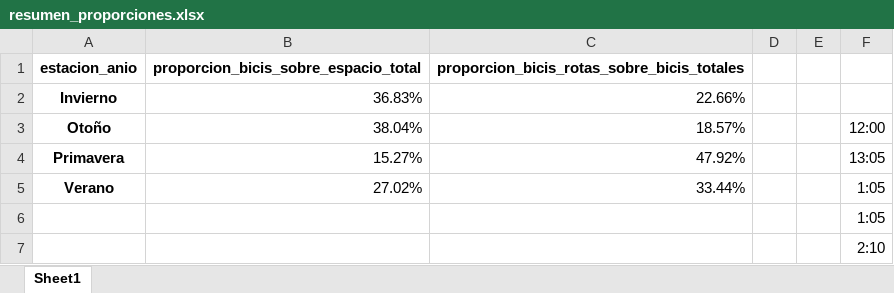
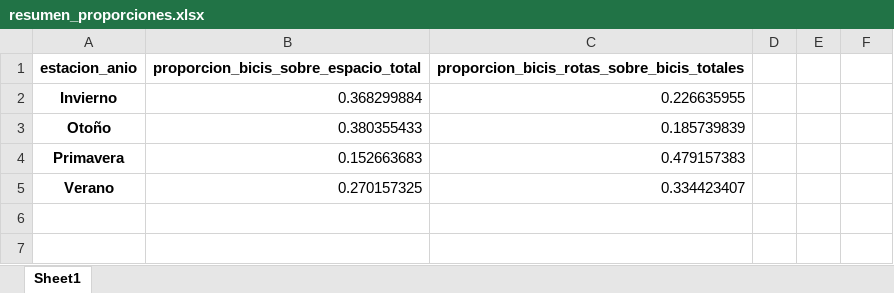
Before and after one commit to leonelifernandez12/labo_datos, an Excel workbook: resumen_proporciones.xlsx, sheet Sheet1, drawn as a sheet; values as stored, in another font and other column widths than the file's, no borders; the diff names each change by its address in the sheet, - before the commit and + after, or states it on an @@ line.

```diff
--- a/resumen_proporciones.xlsx (sheet Sheet1)
+++ b/resumen_proporciones.xlsx (sheet Sheet1)
-B2: 36.83%
+B2: 0.368299884
-C2: 22.66%
+C2: 0.226635955
-B3: 38.04%
+B3: 0.380355433
-C3: 18.57%
+C3: 0.185739839
-F3: 12:00
+F3: (empty)
-B4: 15.27%
+B4: 0.152663683
-C4: 47.92%
+C4: 0.479157383
-F4: 13:05
+F4: (empty)
-B5: 27.02%
+B5: 0.270157325
-C5: 33.44%
+C5: 0.334423407
-F5: 1:05
+F5: (empty)
-row 6:  |  |  |  |  | 1:05
-row 7:  |  |  |  |  | 2:10
```
Also changed, not shown: 1 other file.
